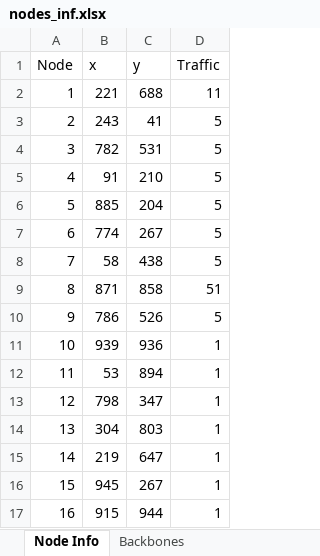
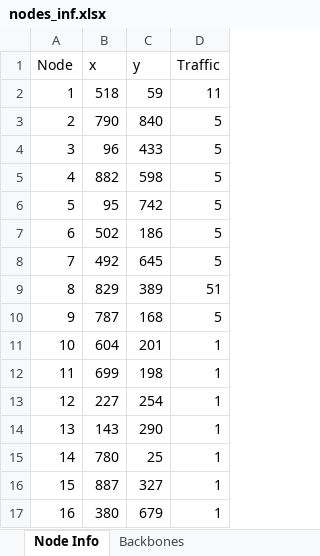
Before and after one commit to tungbo20021/QuyHoachMangVienThong2025, an Excel workbook: nodes_inf.xlsx, sheet Node Info, drawn as a sheet; only a part is shown; values as stored, in another font and other column widths than the file's, no borders; the diff covers the shown part only; the diff names each change by its address in the sheet, - before the commit and + after, or states it on an @@ line.

Commit message:
modified:   mentor2_result.txt 	modified:   nodes_inf.xlsx 	modified:   mentor2_result.txt 	modified:   nodes_inf.xlsx

```diff
--- a/nodes_inf.xlsx (sheet Node Info)
+++ b/nodes_inf.xlsx (sheet Node Info)
-B2 (x): 221
+B2 (x): 518
-C2 (y): 688
+C2 (y): 59
-B3 (x): 243
+B3 (x): 790
-C3 (y): 41
+C3 (y): 840
-B4 (x): 782
+B4 (x): 96
-C4 (y): 531
+C4 (y): 433
-B5 (x): 91
+B5 (x): 882
-C5 (y): 210
+C5 (y): 598
-B6 (x): 885
+B6 (x): 95
-C6 (y): 204
+C6 (y): 742
-B7 (x): 774
+B7 (x): 502
-C7 (y): 267
+C7 (y): 186
-B8 (x): 58
+B8 (x): 492
-C8 (y): 438
+C8 (y): 645
-B9 (x): 871
+B9 (x): 829
-C9 (y): 858
+C9 (y): 389
-B10 (x): 786
+B10 (x): 787
-C10 (y): 526
+C10 (y): 168
-B11 (x): 939
+B11 (x): 604
-C11 (y): 936
+C11 (y): 201
-B12 (x): 53
+B12 (x): 699
-C12 (y): 894
+C12 (y): 198
-B13 (x): 798
+B13 (x): 227
-C13 (y): 347
+C13 (y): 254
-B14 (x): 304
+B14 (x): 143
-C14 (y): 803
+C14 (y): 290
-B15 (x): 219
+B15 (x): 780
-C15 (y): 647
+C15 (y): 25
-B16 (x): 945
+B16 (x): 887
-C16 (y): 267
+C16 (y): 327
-B17 (x): 915
+B17 (x): 380
-C17 (y): 944
+C17 (y): 679
```
Also changed, not shown: 168 edited cells elsewhere in this sheet, sheet Backbones, 1 other file.
